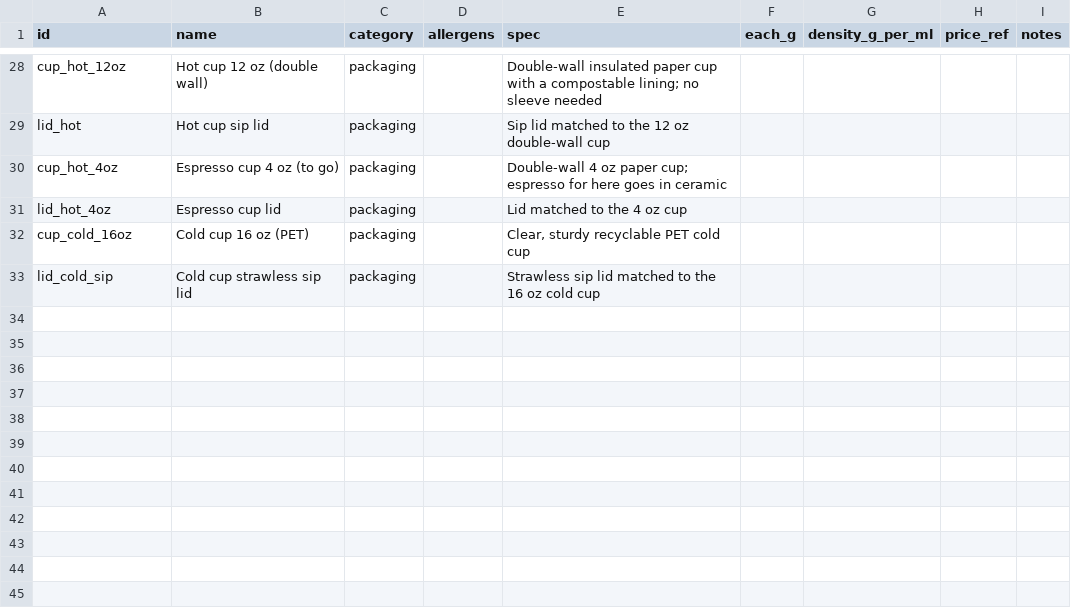
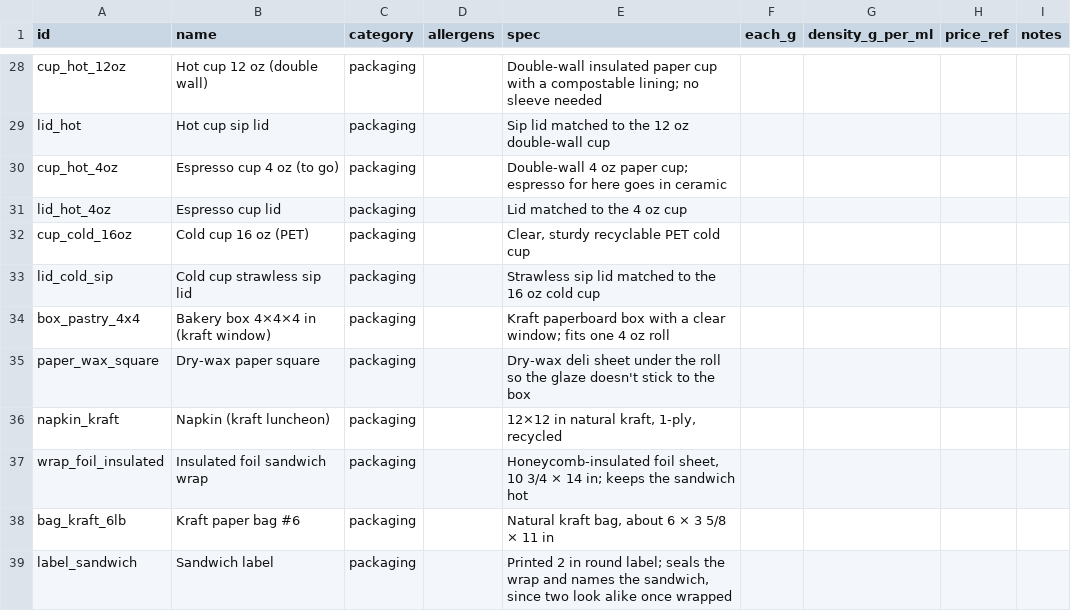
Before and after one commit to JPMCodes/BostonBakery, a CSV file: db/ingredients.csv, drawn as a sheet; only a part is shown, gaps mark what is left out; the diff names each change by its address in the sheet, - before the commit and + after, or states it on an @@ line.

```diff
--- a/db/ingredients.csv
+++ b/db/ingredients.csv
+row 34: box_pastry_4x4 | Bakery box 4×4×4 in (kraft window) | packaging |  | Kraft paperboard box with a clear window; fits one 4 oz roll
+row 35: paper_wax_square | Dry-wax paper square | packaging |  | Dry-wax deli sheet under the roll so the glaze doesn't stick to the box
+row 36: napkin_kraft | Napkin (kraft luncheon) | packaging |  | 12×12 in natural kraft, 1-ply, recycled
+row 37: wrap_foil_insulated | Insulated foil sandwich wrap | packaging |  | Honeycomb-insulated foil sheet, 10 3/4 × 14 in; keeps the sandwich hot
+row 38: bag_kraft_6lb | Kraft paper bag #6 | packaging |  | Natural kraft bag, about 6 × 3 5/8 × 11 in
+row 39: label_sandwich | Sandwich label | packaging |  | Printed 2 in round label; seals the wrap and names the sandwich, since two look alike once wrapped
```
Also changed, not shown: db/ingredient_prices.csv, 7 other files.
